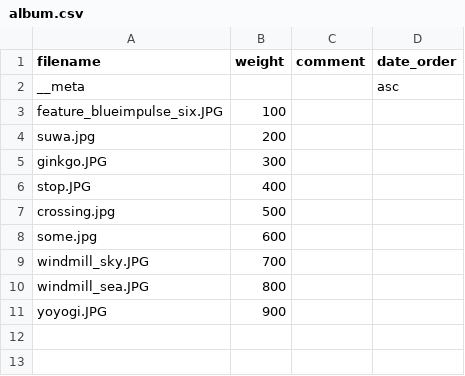
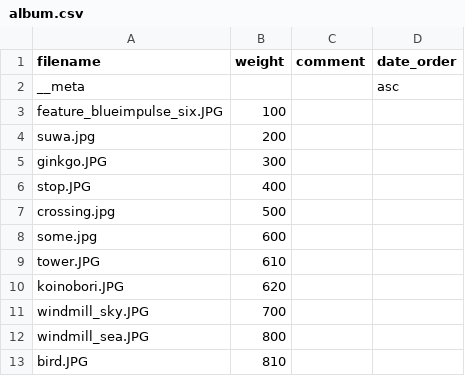
Before and after one commit to Yu-617/photo_portfolio, a CSV file: content/gallery/BlueSky/album.csv, drawn as a sheet; removed rows and columns are numbered as before the commit, all else as after; the diff names each change by its address in the sheet, - before the commit and + after, or states it on an @@ line.

```diff
--- a/content/gallery/BlueSky/album.csv
+++ b/content/gallery/BlueSky/album.csv
+row 9: tower.JPG | 610
+row 10: koinobori.JPG | 620
-row 11: yoyogi.JPG | 900
+row 13: bird.JPG | 810
```
Also changed, not shown: content/gallery/Concert/album.csv, content/gallery/ExWHYZ/album.csv, 14 other files.
